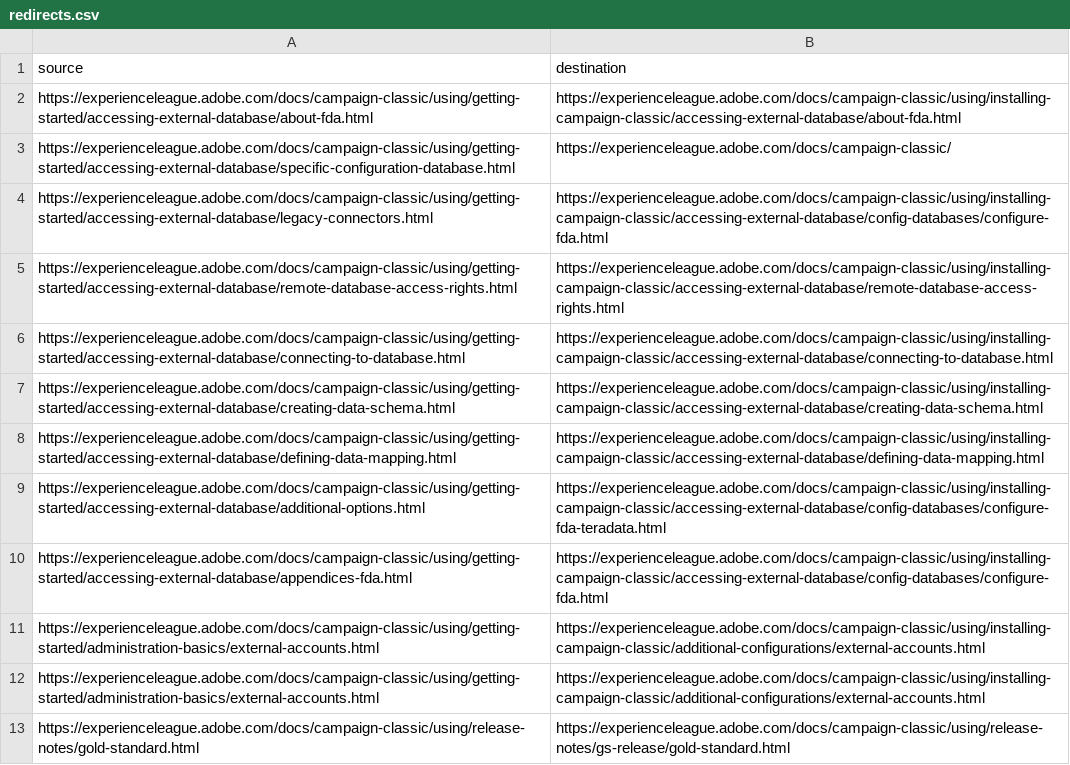
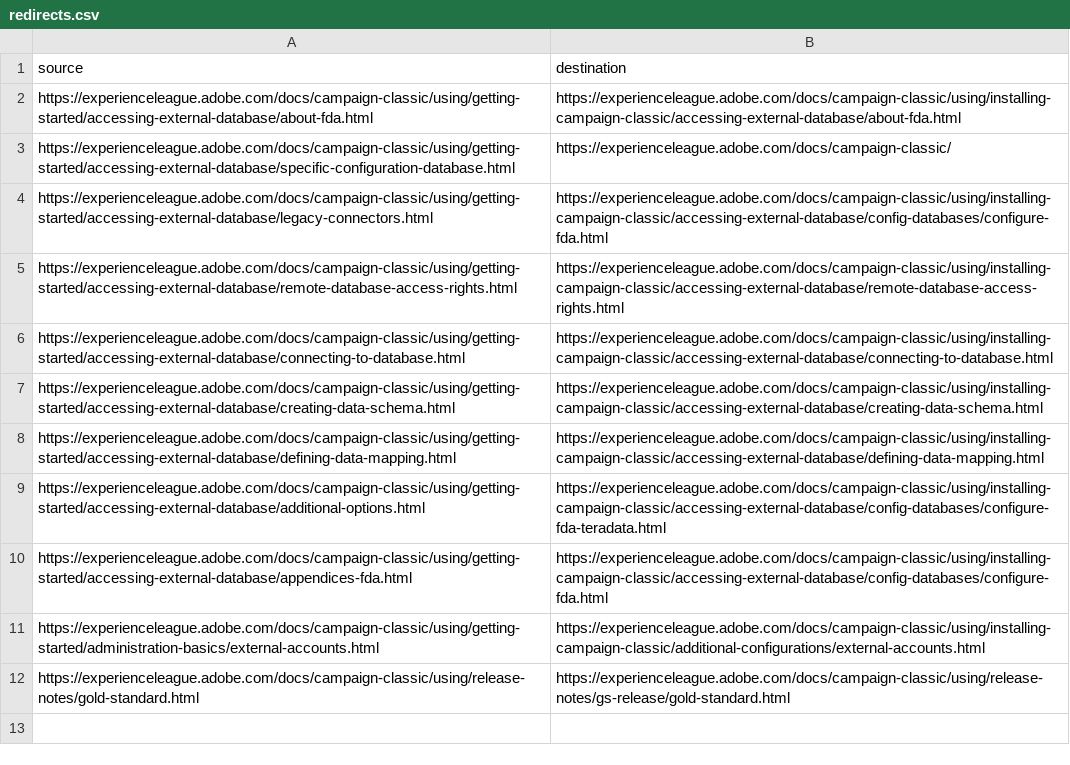
Before and after one commit to AdobeDocs/campaign-classic.it-IT, a CSV file: redirects.csv, drawn as a sheet; the diff names each change by its address in the sheet, - before the commit and + after, or states it on an @@ line.

Commit message:
Updating Old File for core commit c36b103f8eee747baef5f80c897051463bc8dd4c

```diff
--- a/redirects.csv
+++ b/redirects.csv
-row 12: https://experienceleague.adobe.com/docs/campaign-classic/using/getting-started/administration-basics/external-accounts.html | https://experienceleague.adobe.com/docs/campaign-classic/using/installing-campaign-classic/additional-configurations/external-accounts.html
```
